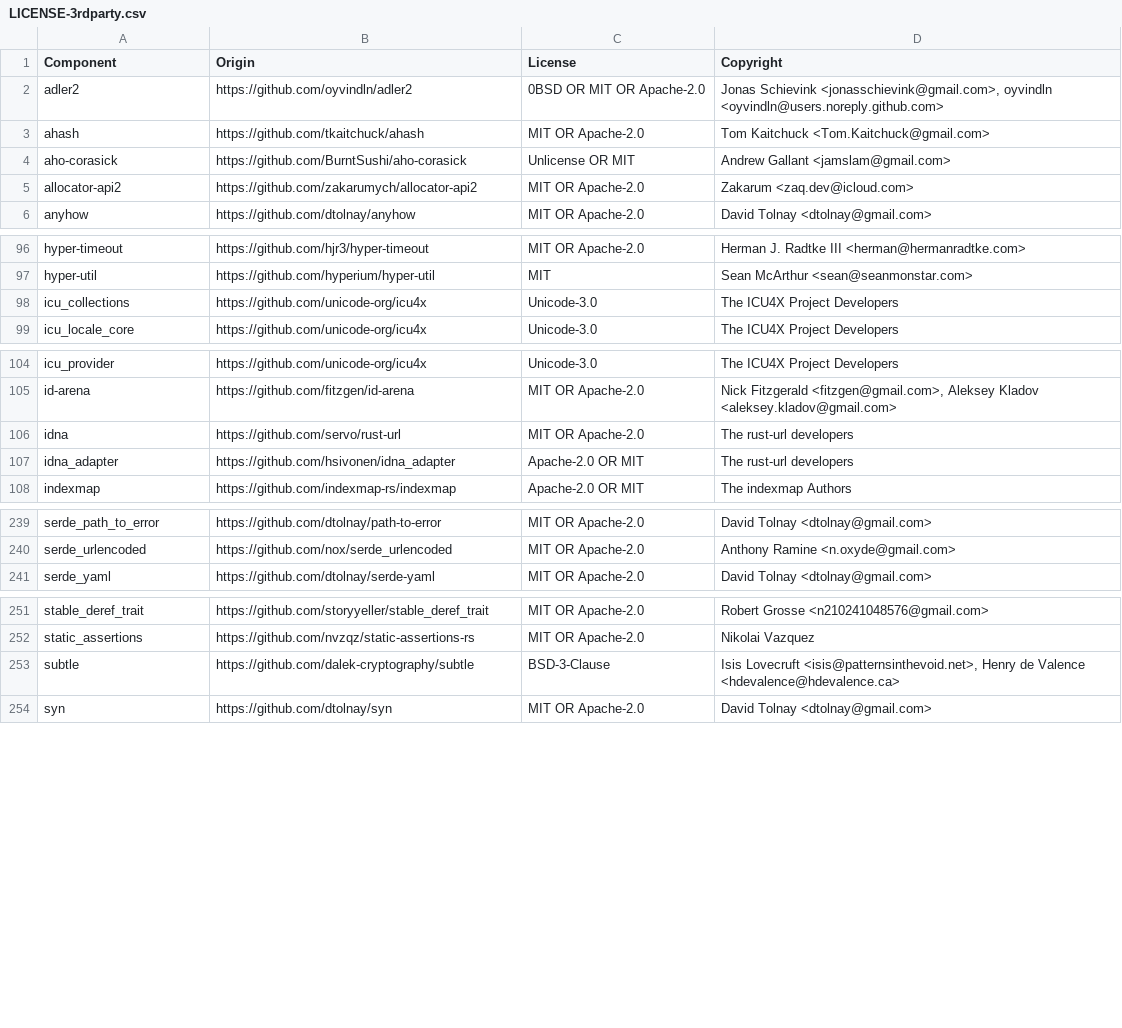
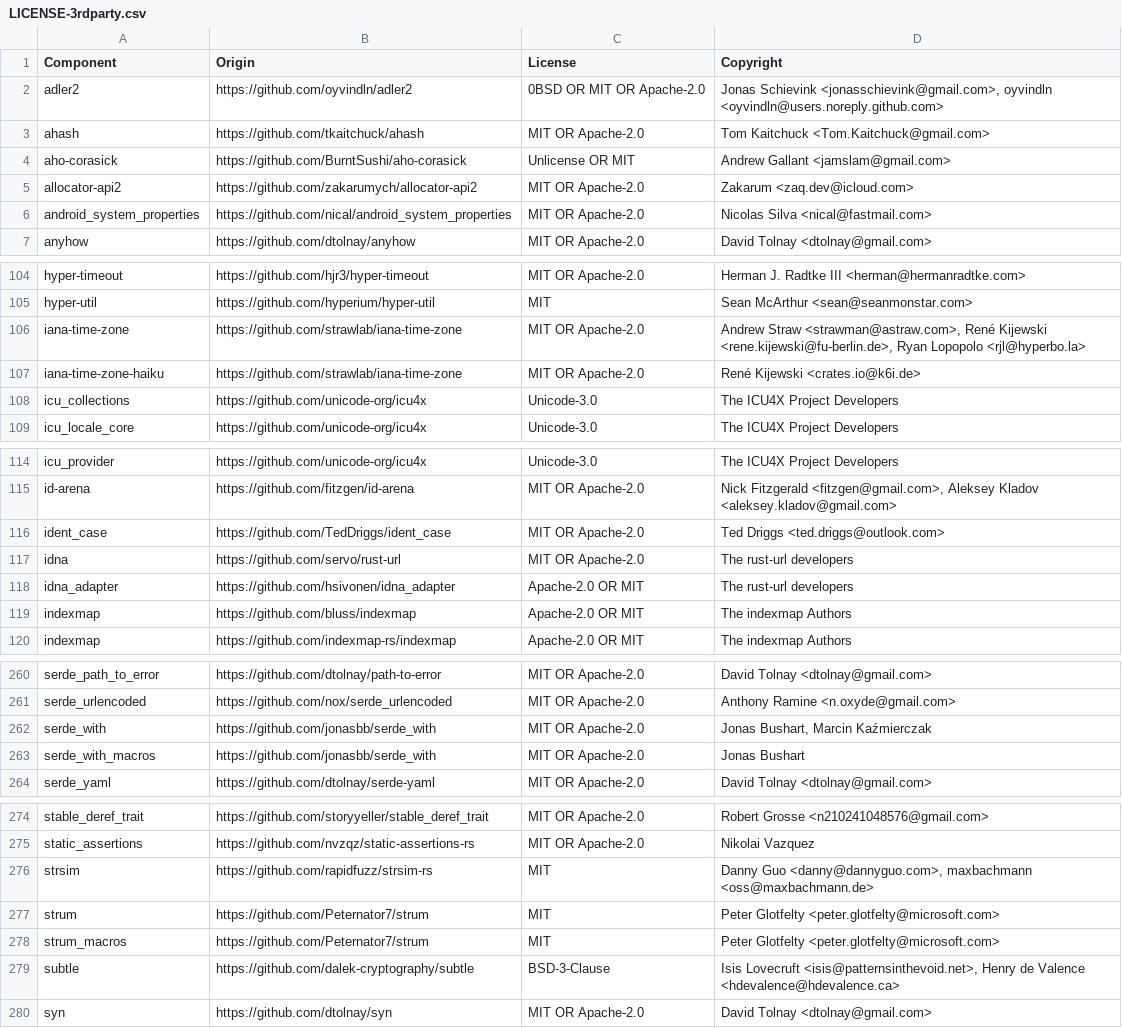
Before and after one commit to DataDog/datadog-lambda-extension, a CSV file: bottlecap/LICENSE-3rdparty.csv, drawn as a sheet; only a part is shown, gaps mark what is left out; the diff covers the shown part only; the diff names each change by its address in the sheet, - before the commit and + after, or states it on an @@ line.

```diff
--- a/bottlecap/LICENSE-3rdparty.csv
+++ b/bottlecap/LICENSE-3rdparty.csv
+row 6: android_system_properties | https://github.com/nical/android_system_properties | MIT OR Apache-2.0 | Nicolas Silva <nical@fastmail.com>
+row 106: iana-time-zone | https://github.com/strawlab/iana-time-zone | MIT OR Apache-2.0 | Andrew Straw <strawman@astraw.com>, René Kijewski <rene.kijewski@fu-berlin.de>, Ryan Lopopolo <rjl@hyperbo.la>
+row 107: iana-time-zone-haiku | https://github.com/strawlab/iana-time-zone | MIT OR Apache-2.0 | René Kijewski <crates.io@k6i.de>
+row 116: ident_case | https://github.com/TedDriggs/ident_case | MIT OR Apache-2.0 | Ted Driggs <ted.driggs@outlook.com>
+row 119: indexmap | https://github.com/bluss/indexmap | Apache-2.0 OR MIT | The indexmap Authors
+row 262: serde_with | https://github.com/jonasbb/serde_with | MIT OR Apache-2.0 | Jonas Bushart, Marcin Kaźmierczak
+row 263: serde_with_macros | https://github.com/jonasbb/serde_with | MIT OR Apache-2.0 | Jonas Bushart
+row 276: strsim | https://github.com/rapidfuzz/strsim-rs | MIT | Danny Guo <danny@dannyguo.com>, maxbachmann <oss@maxbachmann.de>
+row 277: strum | https://github.com/Peternator7/strum | MIT | Peter Glotfelty <peter.glotfelty@microsoft.com>
+row 278: strum_macros | https://github.com/Peternator7/strum | MIT | Peter Glotfelty <peter.glotfelty@microsoft.com>
```
Also changed, not shown: 22 added rows and 1 removed row elsewhere in this file, 5 other files.
